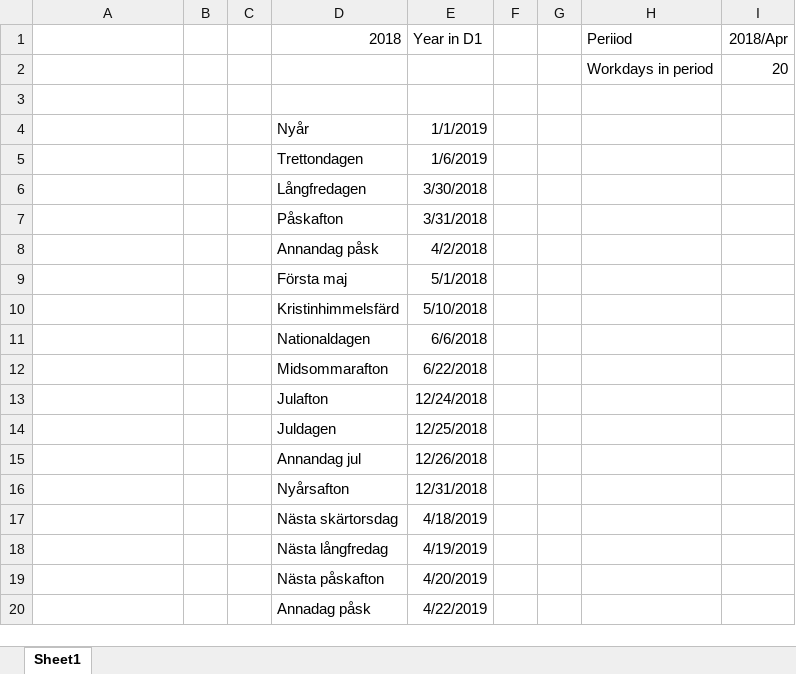
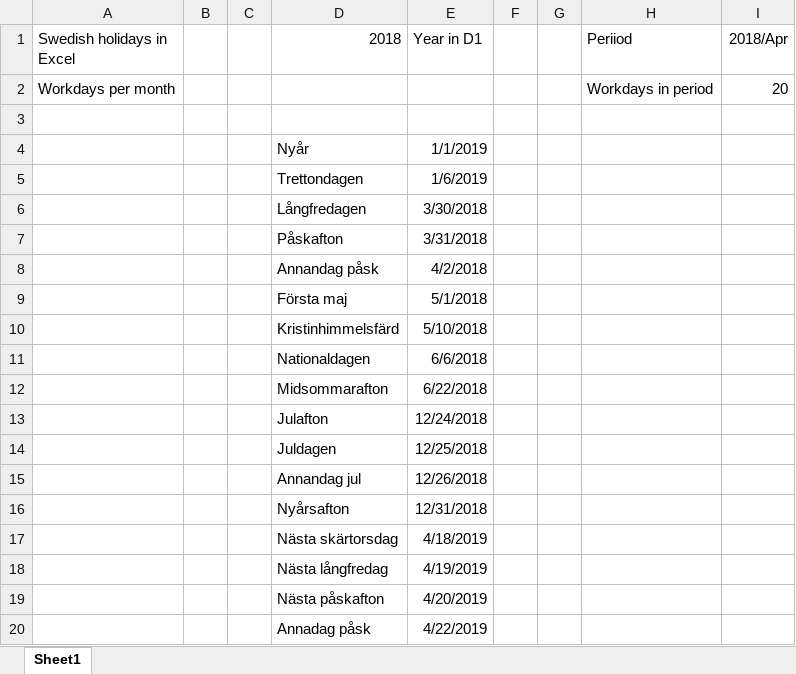
Before and after one commit to mtengmo/Public, an Excel workbook: Excel/Holidays/Workdays per month example.xlsx, sheet Sheet1, drawn as a sheet; values as stored, in another font and other column widths than the file's, no borders; the diff names each change by its address in the sheet, - before the commit and + after, or states it on an @@ line.

Commit message:
descrition

```diff
--- a/Excel/Holidays/Workdays per month example.xlsx (sheet Sheet1)
+++ b/Excel/Holidays/Workdays per month example.xlsx (sheet Sheet1)
-A1: (empty)
+A1: Swedish holidays in Excel
-A2 (Swedish holidays in Excel): (empty)
+A2 (Swedish holidays in Excel): Workdays per month
```
